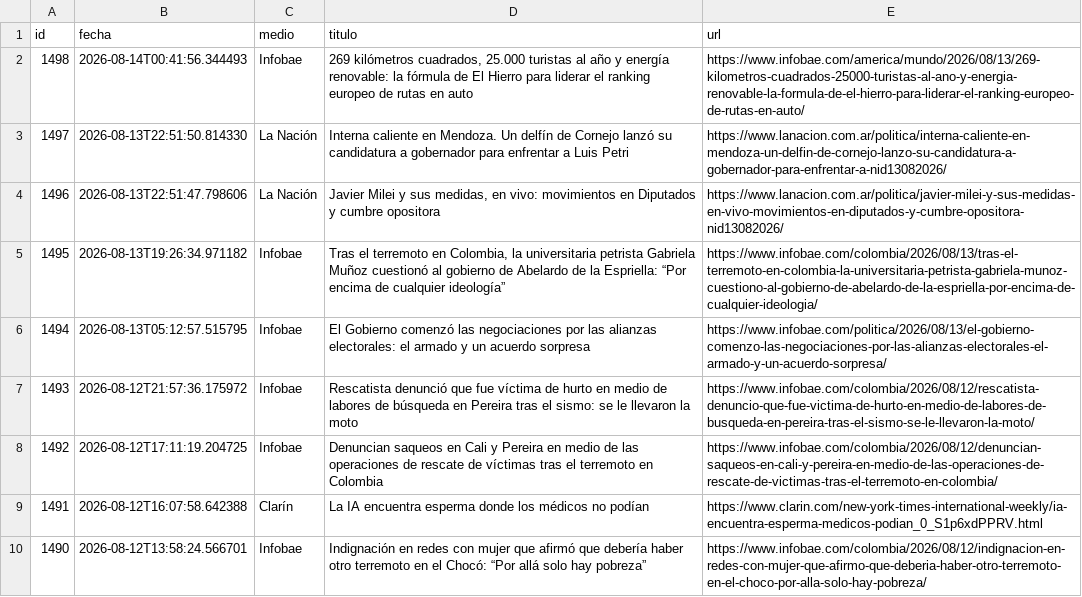
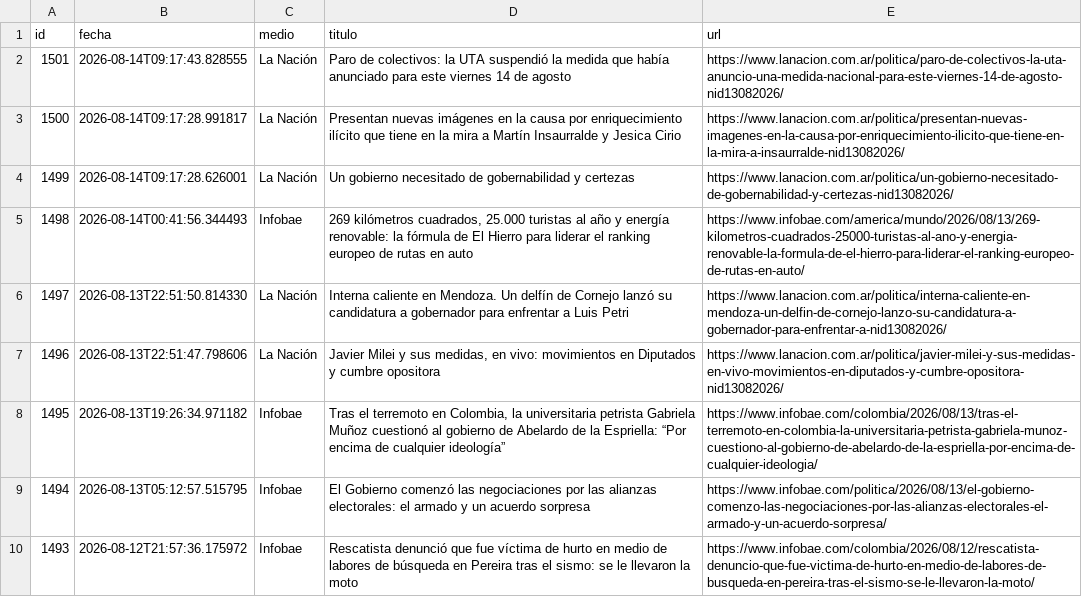
Before and after one commit to ElvisChatzky/BusProyect, a CSV file: data/historico.csv, drawn as a sheet; only a part is shown; the shorter side is filled out with more unchanged rows; the diff names each change by its address in the sheet, - before the commit and + after, or states it on an @@ line.

```diff
--- a/data/historico.csv
+++ b/data/historico.csv
+row 2: 1501 | 2026-08-14T09:17:43.828555 | La Nación | Paro de colectivos: la UTA suspendió la medida que había anunciado para este viernes 14 de agosto | https://www.lanacion.com.ar/politica/paro-de-colectivos-la-uta-anuncio-una-medida-nacional-para-este-viernes-14-de-agosto-nid13082026/
+row 3: 1500 | 2026-08-14T09:17:28.991817 | La Nación | Presentan nuevas imágenes en la causa por enriquecimiento ilícito que tiene en la mira a Martín Insaurralde y Jesica Cirio | https://www.lanacion.com.ar/politica/presentan-nuevas-imagenes-en-la-causa-por-enriquecimiento-ilicito-que-tiene-en-la-mira-a-insaurralde-nid13082026/
+row 4: 1499 | 2026-08-14T09:17:28.626001 | La Nación | Un gobierno necesitado de gobernabilidad y certezas | https://www.lanacion.com.ar/politica/un-gobierno-necesitado-de-gobernabilidad-y-certezas-nid13082026/
```
Also changed, not shown: data/hoy.csv, 1 other file.
